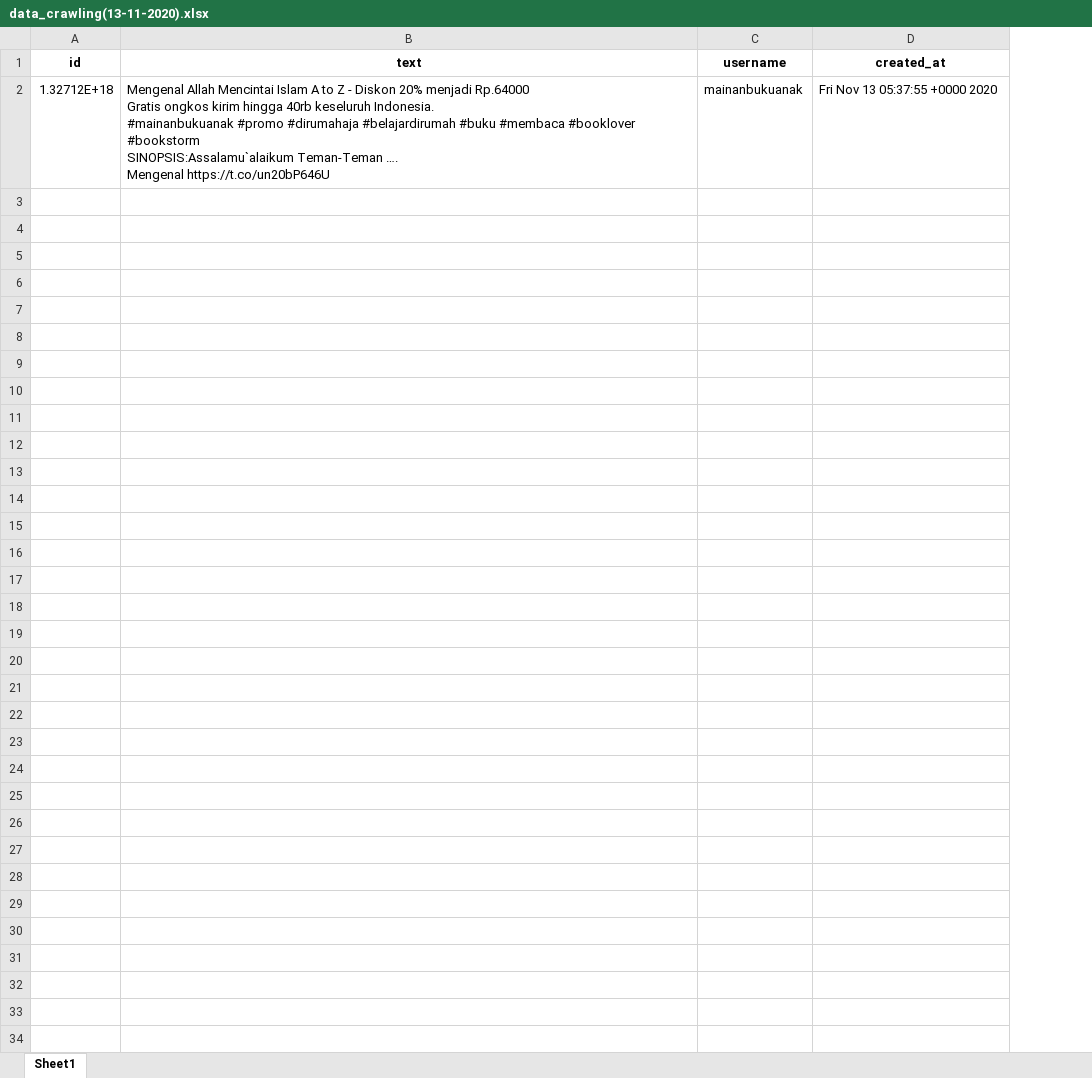
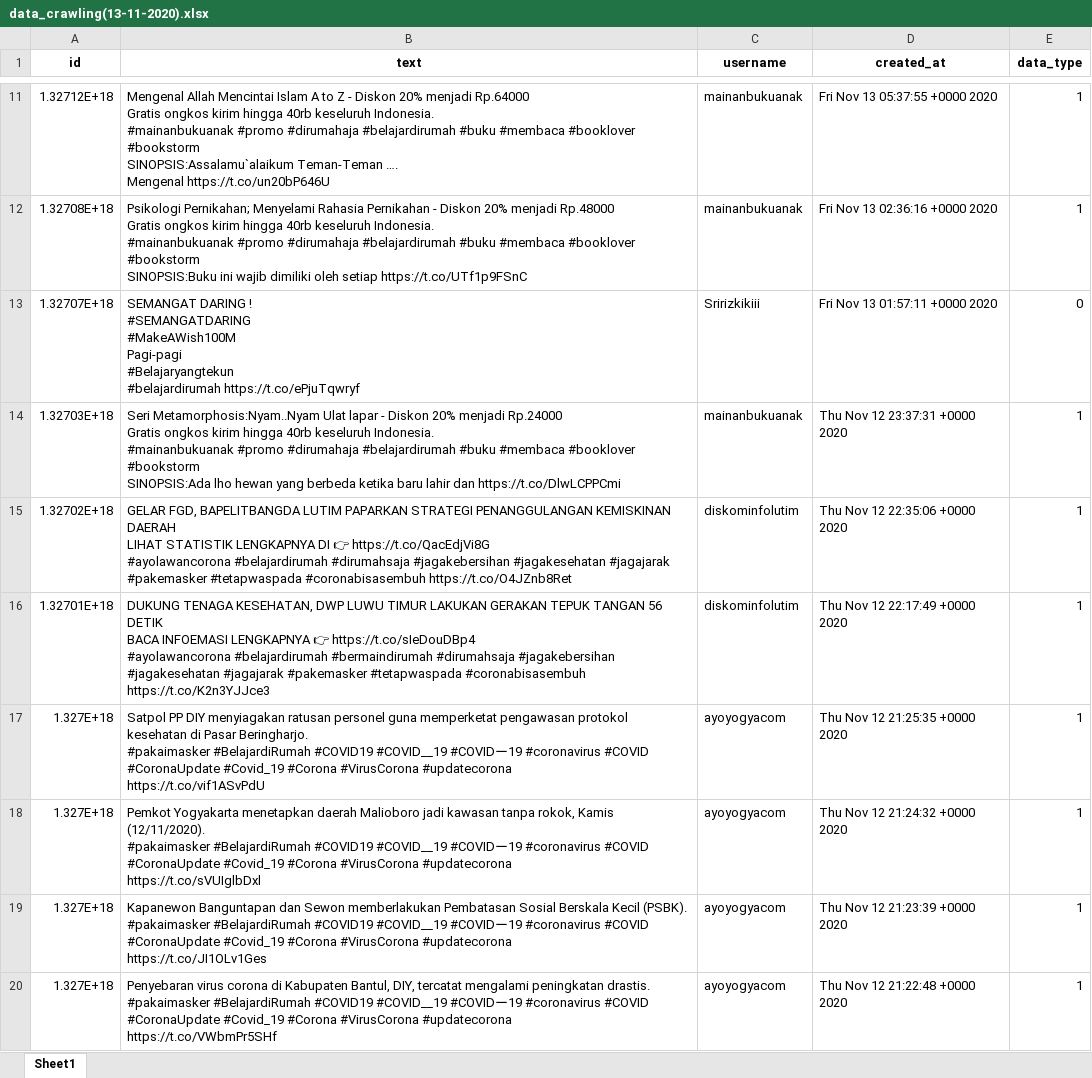
Before and after one commit to muspriandi/TextMining-SentimentAnalysis, an Excel workbook: application/static/excel_data/data_crawling(13-11-2020).xlsx, sheet Sheet1, drawn as a sheet; only a part is shown, gaps mark what is left out; values as stored, in another font and other column widths than the file's, no borders; ↵ is a line break in a cell; the diff covers the shown part only; the diff names each change by its address in the sheet, - before the commit and + after, or states it on an @@ line.

Commit message:
crawling 100% & processing 75%

```diff
--- a/application/static/excel_data/data_crawling(13-11-2020).xlsx (sheet Sheet1)
+++ b/application/static/excel_data/data_crawling(13-11-2020).xlsx (sheet Sheet1)
+column E (data_type), row 11: 1
+row 12: 1.32708E+18 | Psikologi Pernikahan; Menyelami Rahasia Pernikahan - Diskon 20% menjadi Rp.48000 ↵ Gratis ongkos kirim hingga 40rb keseluruh Indonesia. ↵ #mainanbukuanak #promo #dirumahaja #belajardirumah #buku #membaca #booklover #bookstorm ↵ SINOPSIS:Buku ini wajib dimiliki oleh setiap https://t.co/UTf1p9FSnC | mainanbukuanak | Fri Nov 13 02:36:16 +0000 2020 | 1
+row 13: 1.32707E+18 | SEMANGAT DARING ! ↵ #SEMANGATDARING ↵ #MakeAWish100M ↵ Pagi-pagi ↵ #Belajaryangtekun ↵ #belajardirumah https://t.co/ePjuTqwryf | Sririzkikiii | Fri Nov 13 01:57:11 +0000 2020 | 0
+row 14: 1.32703E+18 | Seri Metamorphosis:Nyam..Nyam Ulat lapar - Diskon 20% menjadi Rp.24000 ↵ Gratis ongkos kirim hingga 40rb keseluruh Indonesia. ↵ #mainanbukuanak #promo #dirumahaja #belajardirumah #buku #membaca #booklover #bookstorm ↵ SINOPSIS:Ada lho hewan yang berbeda ketika baru lahir dan https://t.co/DlwLCPPCmi | mainanbukuanak | Thu Nov 12 23:37:31 +0000 2020 | 1
+row 15: 1.32702E+18 | GELAR FGD, BAPELITBANGDA LUTIM PAPARKAN STRATEGI PENANGGULANGAN KEMISKINAN DAERAH ↵ LIHAT STATISTIK LENGKAPNYA DI 👉 https://t.co/QacEdjVi8G ↵ #ayolawancorona #belajardirumah #dirumahsaja #jagakebersihan #jagakesehatan #jagajarak #pakemasker #tetapwaspada #coronabisasembuh https://t.co/O4JZnb8Ret | diskominfolutim | Thu Nov 12 22:35:06 +0000 2020 | 1
+row 16: 1.32701E+18 | DUKUNG TENAGA KESEHATAN, DWP LUWU TIMUR LAKUKAN GERAKAN TEPUK TANGAN 56 DETIK ↵ BACA INFOEMASI LENGKAPNYA 👉 https://t.co/sIeDouDBp4 ↵ #ayolawancorona #belajardirumah #bermaindirumah #dirumahsaja #jagakebersihan #jagakesehatan #jagajarak #pakemasker #tetapwaspada #coronabisasembuh https://t.co/K2n3YJJce3 | diskominfolutim | Thu Nov 12 22:17:49 +0000 2020 | 1
+row 17: 1.327E+18 | Satpol PP DIY menyiagakan ratusan personel guna memperketat pengawasan protokol kesehatan di Pasar Beringharjo. ↵ #pakaimasker #BelajardiRumah #COVID19 #COVID__19 #COVIDー19 #coronavirus #COVID #CoronaUpdate #Covid_19 #Corona #VirusCorona #updatecorona ↵ https://t.co/vif1ASvPdU | ayoyogyacom | Thu Nov 12 21:25:35 +0000 2020 | 1
+row 18: 1.327E+18 | Pemkot Yogyakarta menetapkan daerah Malioboro jadi kawasan tanpa rokok, Kamis (12/11/2020). ↵ #pakaimasker #BelajardiRumah #COVID19 #COVID__19 #COVIDー19 #coronavirus #COVID #CoronaUpdate #Covid_19 #Corona #VirusCorona #updatecorona ↵ https://t.co/sVUIglbDxl | ayoyogyacom | Thu Nov 12 21:24:32 +0000 2020 | 1
+row 19: 1.327E+18 | Kapanewon Banguntapan dan Sewon memberlakukan Pembatasan Sosial Berskala Kecil (PSBK). ↵ #pakaimasker #BelajardiRumah #COVID19 #COVID__19 #COVIDー19 #coronavirus #COVID #CoronaUpdate #Covid_19 #Corona #VirusCorona #updatecorona ↵ https://t.co/JI1OLv1Ges | ayoyogyacom | Thu Nov 12 21:23:39 +0000 2020 | 1
+row 20: 1.327E+18 | Penyebaran virus corona di Kabupaten Bantul, DIY, tercatat mengalami peningkatan drastis. ↵ #pakaimasker #BelajardiRumah #COVID19 #COVID__19 #COVIDー19 #coronavirus #COVID #CoronaUpdate #Covid_19 #Corona #VirusCorona #updatecorona ↵ https://t.co/VWbmPr5SHf | ayoyogyacom | Thu Nov 12 21:22:48 +0000 2020 | 1
```
Also changed, not shown: 45 added rows elsewhere in this sheet, 10 other files.
